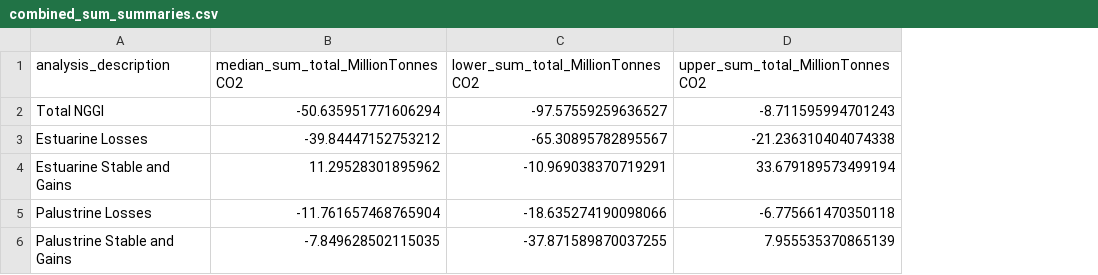
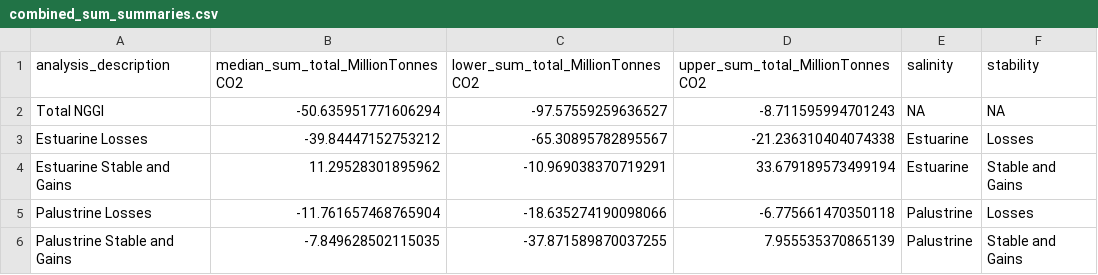
Before and after one commit to Smithsonian/Coastal-Wetland-NGGI-Sensitivity-Analysis, a CSV file: data/outputTables/MonteCarloResults1/combined_sum_summaries.csv, drawn as a sheet; the diff names each change by its address in the sheet, - before the commit and + after, or states it on an @@ line.

Commit message:
Added confidence intervals to monte carlo histogram plot.

```diff
--- a/data/outputTables/MonteCarloResults1/combined_sum_summaries.csv
+++ b/data/outputTables/MonteCarloResults1/combined_sum_summaries.csv
+column E (salinity), rows 2-6: NA | Estuarine | Estuarine | Palustrine | Palustrine
+column F (stability), rows 2-6: NA | Losses | Stable and Gains | Losses | Stable and Gains
```
Also changed, not shown: 3 other files.
